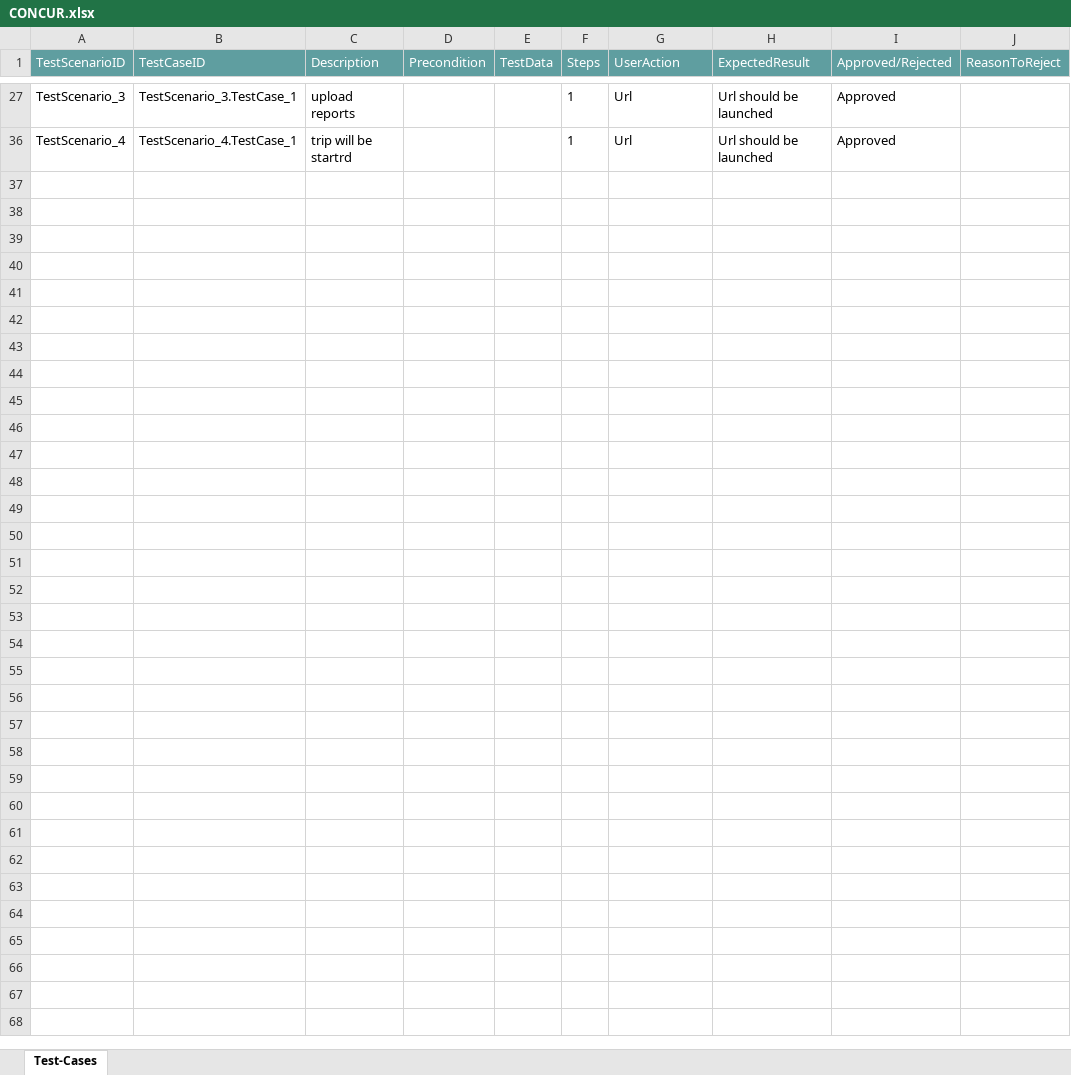
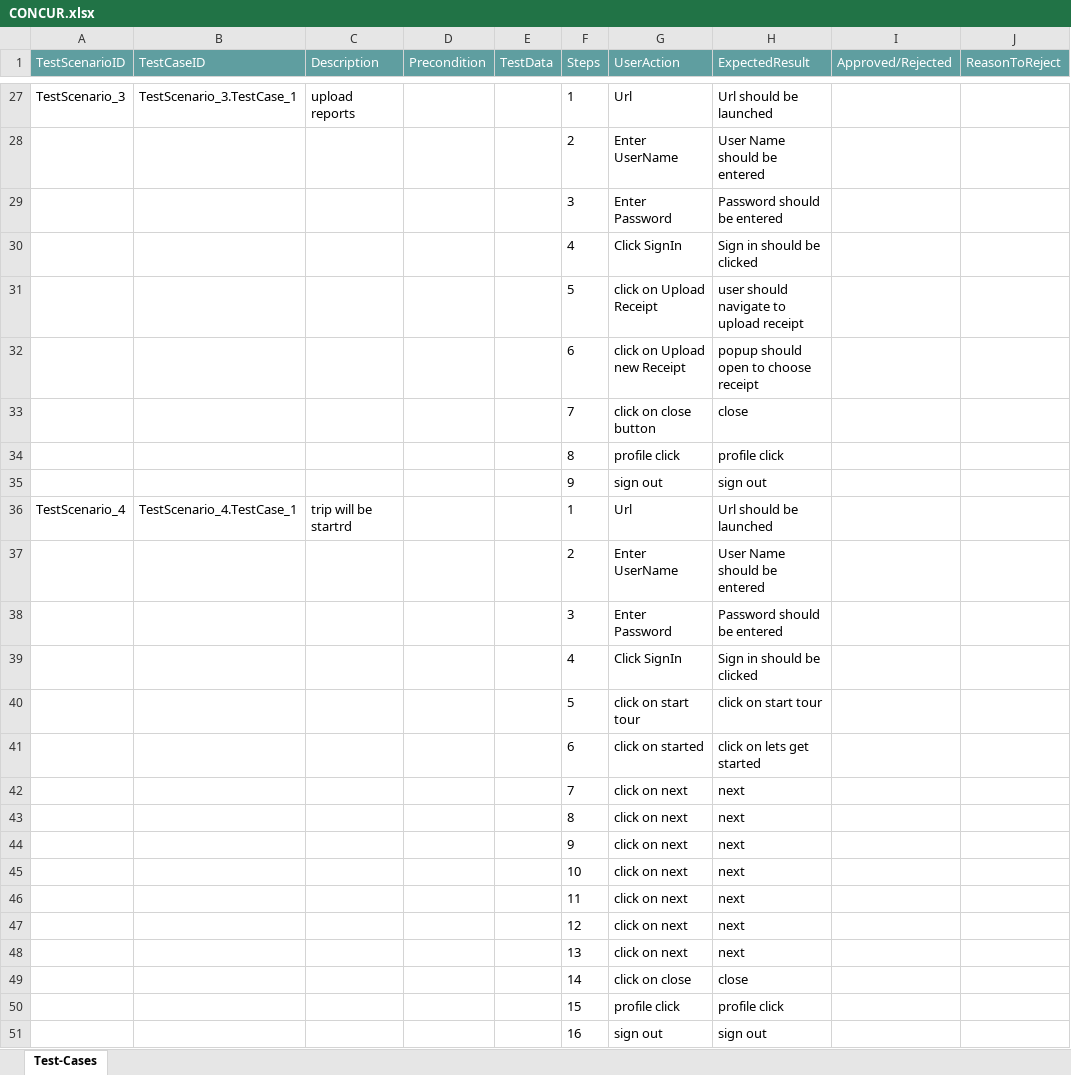
Before and after one commit to ShaikMohamedIrfan/GATESTING1, an Excel workbook: CONCUR.xlsx, sheet Test-Cases, drawn as a sheet; only a part is shown, gaps mark what is left out; values as stored, in another font and other column widths than the file's, no borders; table styles not drawn; the diff covers the shown part only; the diff names each change by its address in the sheet, - before the commit and + after, or states it on an @@ line.

Commit message:
Initial Commit for Verification of Test cases

```diff
--- a/CONCUR.xlsx (sheet Test-Cases)
+++ b/CONCUR.xlsx (sheet Test-Cases)
-I27 (Approved/Rejected): Approved
+I27 (Approved/Rejected): (empty)
@@ row 28 unhidden:  |  |  |  |  | 2 | Enter UserName | User Name should be entered @@
@@ row 29 unhidden:  |  |  |  |  | 3 | Enter Password | Password should be entered @@
@@ row 30 unhidden:  |  |  |  |  | 4 | Click SignIn | Sign in should be clicked @@
@@ row 31 unhidden:  |  |  |  |  | 5 | click on Upload Receipt | user should navigate to upload receipt @@
@@ row 32 unhidden:  |  |  |  |  | 6 | click on Upload new Receipt | popup should open to choose receipt @@
@@ row 33 unhidden:  |  |  |  |  | 7 | click on close button | close @@
@@ row 34 unhidden:  |  |  |  |  | 8 | profile click | profile click @@
@@ row 35 unhidden:  |  |  |  |  | 9 | sign out | sign out @@
-I36 (Approved/Rejected): Approved
+I36 (Approved/Rejected): (empty)
@@ row 37 unhidden:  |  |  |  |  | 2 | Enter UserName | User Name should be entered @@
@@ row 38 unhidden:  |  |  |  |  | 3 | Enter Password | Password should be entered @@
@@ row 39 unhidden:  |  |  |  |  | 4 | Click SignIn | Sign in should be clicked @@
@@ row 40 unhidden:  |  |  |  |  | 5 | click on start tour | click on start tour @@
@@ row 41 unhidden:  |  |  |  |  | 6 | click on started | click on lets get started @@
@@ row 42 unhidden:  |  |  |  |  | 7 | click on next | next @@
@@ row 43 unhidden:  |  |  |  |  | 8 | click on next | next @@
@@ row 44 unhidden:  |  |  |  |  | 9 | click on next | next @@
@@ row 45 unhidden:  |  |  |  |  | 10 | click on next | next @@
@@ row 46 unhidden:  |  |  |  |  | 11 | click on next | next @@
@@ row 47 unhidden:  |  |  |  |  | 12 | click on next | next @@
@@ row 48 unhidden:  |  |  |  |  | 13 | click on next | next @@
@@ row 49 unhidden:  |  |  |  |  | 14 | click on close | close @@
@@ row 50 unhidden:  |  |  |  |  | 15 | profile click | profile click @@
@@ row 51 unhidden:  |  |  |  |  | 16 | sign out | sign out @@
```
Also changed, not shown: 23 hidden or unhidden rows and 2 edited cells elsewhere in this sheet.
